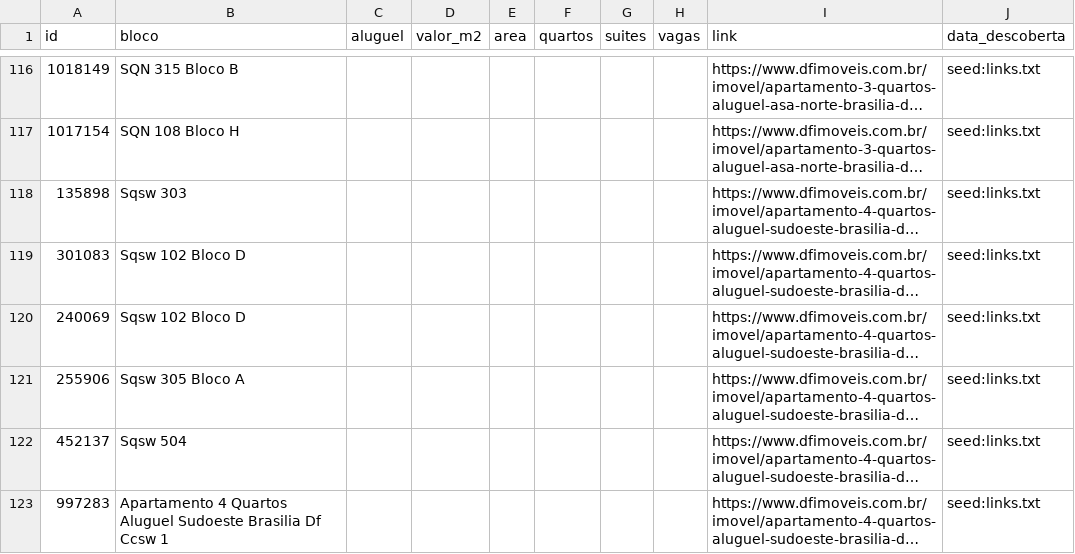
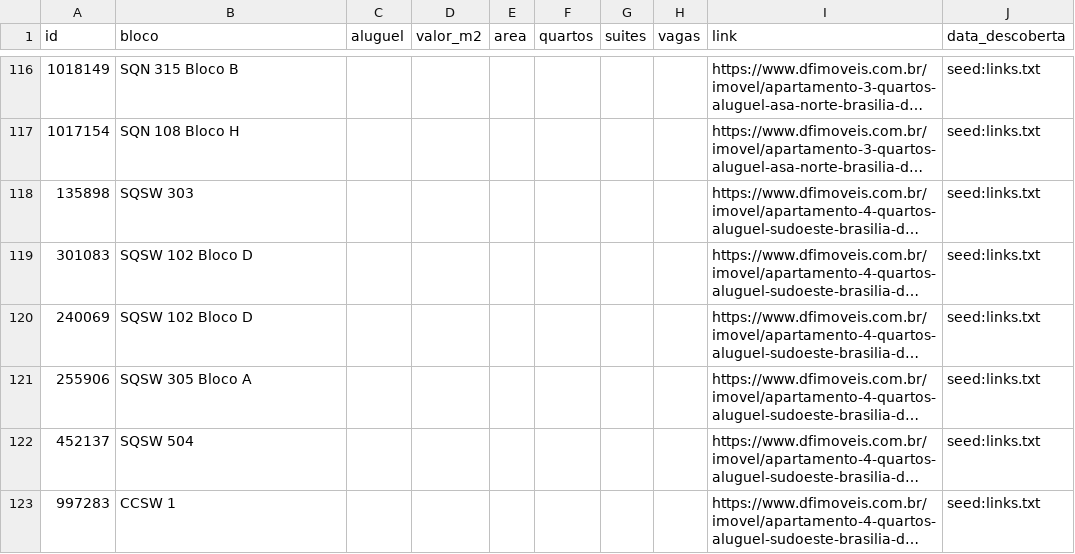
Before and after one commit to jhonsousa1/buscaImovel, a CSV file: imoveis_historico.csv, drawn as a sheet; only a part is shown, gaps mark what is left out; long unchanged cells end in …; the diff covers the shown part only; the diff names each change by its address in the sheet, - before the commit and + after, or states it on an @@ line.

```diff
--- a/imoveis_historico.csv
+++ b/imoveis_historico.csv
-B118 (bloco): Sqsw 303
+B118 (bloco): SQSW 303
-B119:B120 (bloco): Sqsw 102 Bloco D
+B119:B120 (bloco): SQSW 102 Bloco D
-B121 (bloco): Sqsw 305 Bloco A
+B121 (bloco): SQSW 305 Bloco A
-B122 (bloco): Sqsw 504
+B122 (bloco): SQSW 504
-B123 (bloco): Apartamento 4 Quartos Aluguel Sudoeste Brasilia Df Ccsw 1
+B123 (bloco): CCSW 1
```
Also changed, not shown: 33 edited cells elsewhere in this file, 4 other files.
